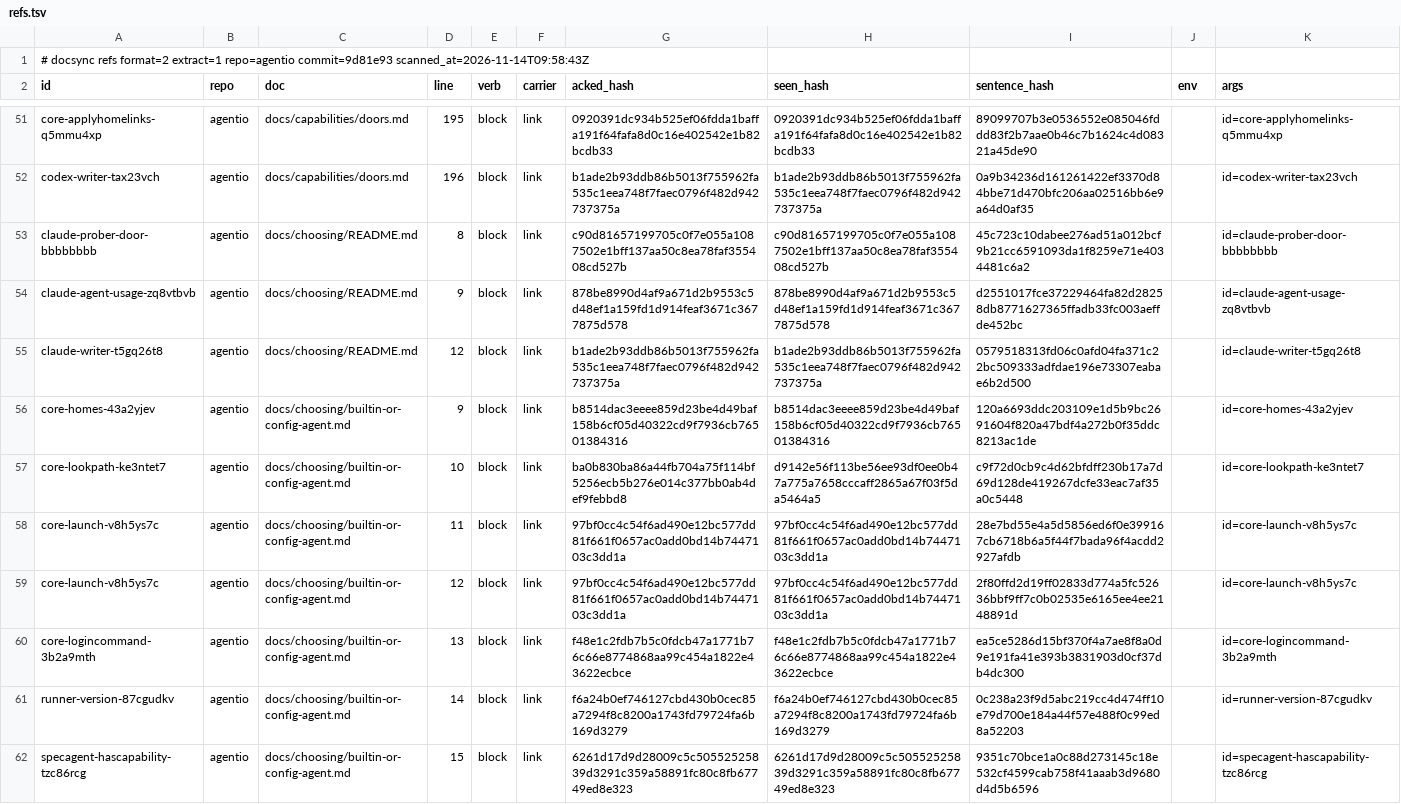
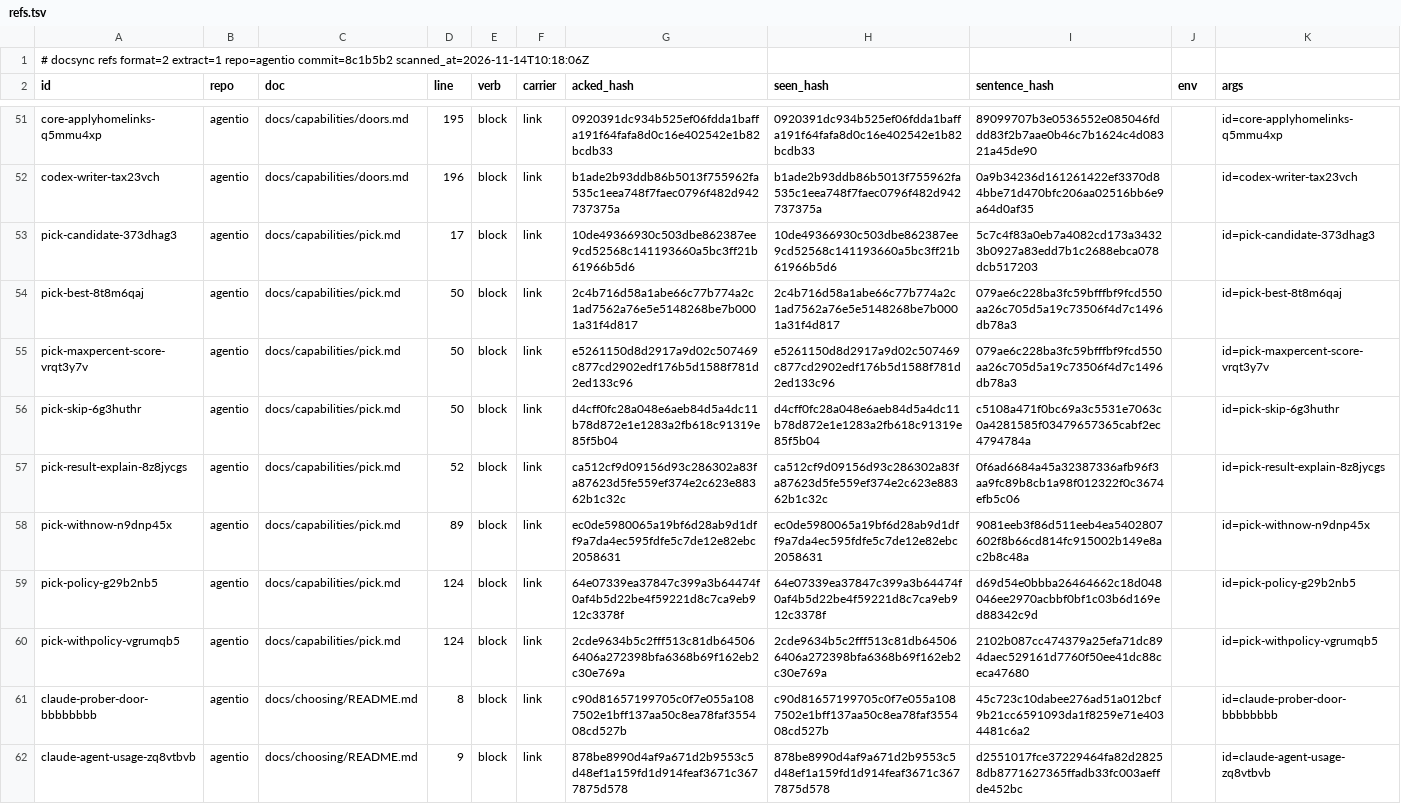
Before and after one commit to ubgo/agentio, a TSV file: .ds/refs.tsv, drawn as a sheet; only a part is shown, gaps mark what is left out; the shorter side is filled out with more unchanged rows.

```diff
--- a/.ds/refs.tsv
+++ b/.ds/refs.tsv
@@ -1,2 +1,2 @@
-# docsync refs format=2 extract=1 repo=agentio commit=9d81e93 scanned_at=2026-11-14T09:58:43Z
+# docsync refs format=2 extract=1 repo=agentio commit=8c1b5b2 scanned_at=2026-11-14T10:18:06Z
 id	repo	doc	line	verb	carrier	acked_hash	seen_hash	sentence_hash	env	args
@@ -52,2 +52,10 @@ core-applyhomelinks-q5mmu4xp	agentio	docs/capabilities/doors.md	195	block	link	0
 codex-writer-tax23vch	agentio	docs/capabilities/doors.md	196	block	link	b1ade2b93ddb86b5013f755962fa535c1eea748f7faec0796f482d942737375a	b1ade2b93ddb86b5013f755962fa535c1eea748f7faec0796f482d942737375a	0a9b34236d161261422ef3370d84bbe71d470bfc206aa02516bb6e9a64d0af35		id=codex-writer-tax23vch
+pick-candidate-373dhag3	agentio	docs/capabilities/pick.md	17	block	link	10de49366930c503dbe862387ee9cd52568c141193660a5bc3ff21b61966b5d6	10de49366930c503dbe862387ee9cd52568c141193660a5bc3ff21b61966b5d6	5c7c4f83a0eb7a4082cd173a34323b0927a83edd7b1c2688ebca078dcb517203		id=pick-candidate-373dhag3
+pick-best-8t8m6qaj	agentio	docs/capabilities/pick.md	50	block	link	2c4b716d58a1abe66c77b774a2c1ad7562a76e5e5148268be7b0001a31f4d817	2c4b716d58a1abe66c77b774a2c1ad7562a76e5e5148268be7b0001a31f4d817	079ae6c228ba3fc59bfffbf9fcd550aa26c705d5a19c73506f4d7c1496db78a3		id=pick-best-8t8m6qaj
+pick-maxpercent-score-vrqt3y7v	agentio	docs/capabilities/pick.md	50	block	link	e5261150d8d2917a9d02c507469c877cd2902edf176b5d1588f781d2ed133c96	e5261150d8d2917a9d02c507469c877cd2902edf176b5d1588f781d2ed133c96	079ae6c228ba3fc59bfffbf9fcd550aa26c705d5a19c73506f4d7c1496db78a3		id=pick-maxpercent-score-vrqt3y7v
+pick-skip-6g3huthr	agentio	docs/capabilities/pick.md	50	block	link	d4cff0fc28a048e6aeb84d5a4dc11b78d872e1e1283a2fb618c91319e85f5b04	d4cff0fc28a048e6aeb84d5a4dc11b78d872e1e1283a2fb618c91319e85f5b04	c5108a471f0bc69a3c5531e7063c0a4281585f03479657365cabf2ec4794784a		id=pick-skip-6g3huthr
+pick-result-explain-8z8jycgs	agentio	docs/capabilities/pick.md	52	block	link	ca512cf9d09156d93c286302a83fa87623d5fe559ef374e2c623e88362b1c32c	ca512cf9d09156d93c286302a83fa87623d5fe559ef374e2c623e88362b1c32c	0f6ad6684a45a32387336afb96f3aa9fc89b8cb1a98f012322f0c3674efb5c06		id=pick-result-explain-8z8jycgs
+pick-withnow-n9dnp45x	agentio	docs/capabilities/pick.md	89	block	link	ec0de5980065a19bf6d28ab9d1dff9a7da4ec595fdfe5c7de12e82ebc2058631	ec0de5980065a19bf6d28ab9d1dff9a7da4ec595fdfe5c7de12e82ebc2058631	9081eeb3f86d511eeb4ea5402807602f8b66cd814fc915002b149e8ac2b8c48a		id=pick-withnow-n9dnp45x
+pick-policy-g29b2nb5	agentio	docs/capabilities/pick.md	124	block	link	64e07339ea37847c399a3b64474f0af4b5d22be4f59221d8c7ca9eb912c3378f	64e07339ea37847c399a3b64474f0af4b5d22be4f59221d8c7ca9eb912c3378f	d69d54e0bbba26464662c18d048046ee2970acbbf0bf1c03b6d169ed88342c9d		id=pick-policy-g29b2nb5
+pick-withpolicy-vgrumqb5	agentio	docs/capabilities/pick.md	124	block	link	2cde9634b5c2fff513c81db645066406a272398bfa6368b69f162eb2c30e769a	2cde9634b5c2fff513c81db645066406a272398bfa6368b69f162eb2c30e769a	2102b087cc474379a25efa71dc894daec529161d7760f50ee41dc88ceca47680		id=pick-withpolicy-vgrumqb5
 claude-prober-door-bbbbbbbb	agentio	docs/choosing/README.md	8	block	link	c90d81657199705c0f7e055a1087502e1bff137aa50c8ea78faf355408cd527b	c90d81657199705c0f7e055a1087502e1bff137aa50c8ea78faf355408cd527b	45c723c10dabee276ad51a012bcf9b21cc6591093da1f8259e71e4034481c6a2		id=claude-prober-door-bbbbbbbb
```
Also changed, not shown: .ds/acks.tsv, .ds/ledger.tsv, 18 other files.
